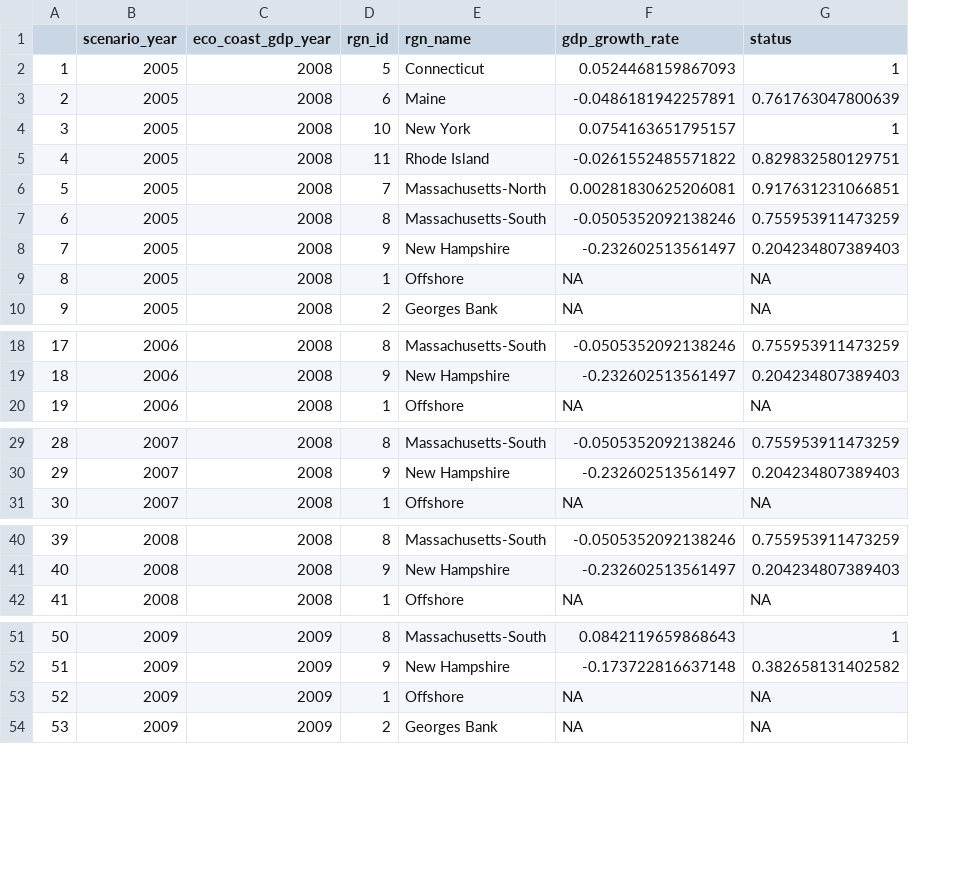
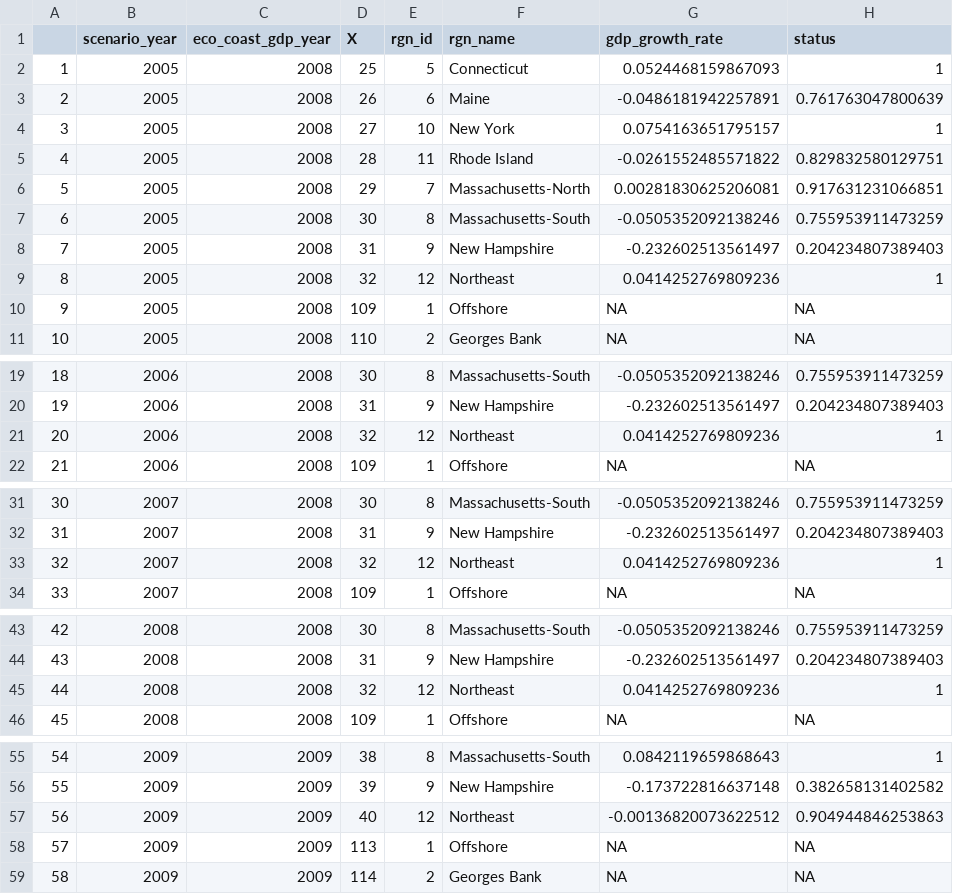
Before and after one commit to OHI-Northeast/ne-prep, a CSV file: prep/eco/data/gdp_scores.csv, drawn as a sheet; only a part is shown, gaps mark what is left out; addresses are those after the commit; the diff covers the shown part only; the diff names each change by its address in the sheet, - before the commit and + after, or states it on an @@ line.

```diff
--- a/prep/eco/data/gdp_scores.csv
+++ b/prep/eco/data/gdp_scores.csv
+column D (X), rows 2-8: 25 | 26 | 27 | 28 | 29 | 30 | 31; rows 10-11: 109 | 110; rows 19-20: 30 | 31; row 22: 109; rows 31-32: 30 | 31; row 34: 109; rows 43-44: 30 | 31; row 46: 109; rows 55-56: 38 | 39; rows 58-59: 113 | 114
+row 9: 8 | 2005 | 2008 | 32 | 12 | Northeast | 0.0414252769809236 | 1
@@ column A renumbered between rows 10 and 148 @@
+row 21: 20 | 2006 | 2008 | 32 | 12 | Northeast | 0.0414252769809236 | 1
+row 33: 32 | 2007 | 2008 | 32 | 12 | Northeast | 0.0414252769809236 | 1
+row 45: 44 | 2008 | 2008 | 32 | 12 | Northeast | 0.0414252769809236 | 1
+row 57: 56 | 2009 | 2009 | 40 | 12 | Northeast | -0.00136820073622512 | 0.904944846253863
```
Also changed, not shown: 8 added rows elsewhere in this file, prep/cw/data/trash.csv, prep/eco/int/coastal_gdp_data.csv, 51 other files.
